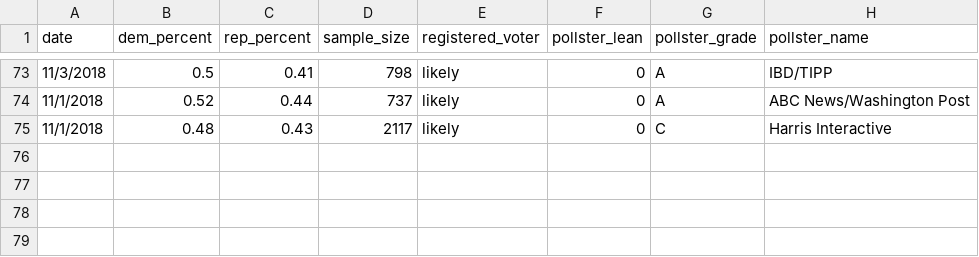
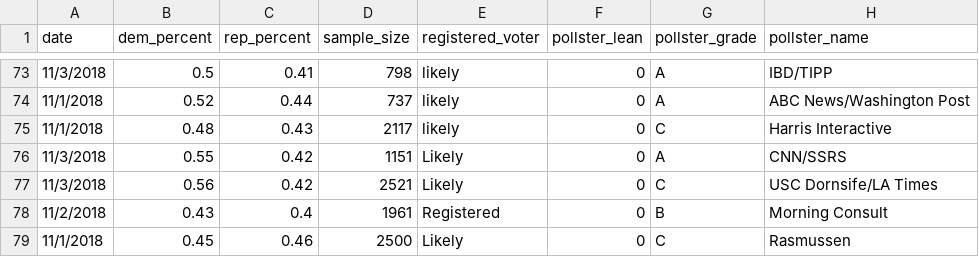
Before and after one commit to polistat/data-2018, a CSV file: national_polls.csv, drawn as a sheet; only a part is shown, gaps mark what is left out; the diff names each change by its address in the sheet, - before the commit and + after, or states it on an @@ line.

Commit message:
Add 4 new polls

```diff
--- a/national_polls.csv
+++ b/national_polls.csv
+row 76: 11/3/2018 | 0.55 | 0.42 | 1151 | Likely | 0 | A | CNN/SSRS
+row 77: 11/3/2018 | 0.56 | 0.42 | 2521 | Likely | 0 | C | USC Dornsife/LA Times
+row 78: 11/2/2018 | 0.43 | 0.4 | 1961 | Registered | 0 | B | Morning Consult
+row 79: 11/1/2018 | 0.45 | 0.46 | 2500 | Likely | 0 | C | Rasmussen
```
